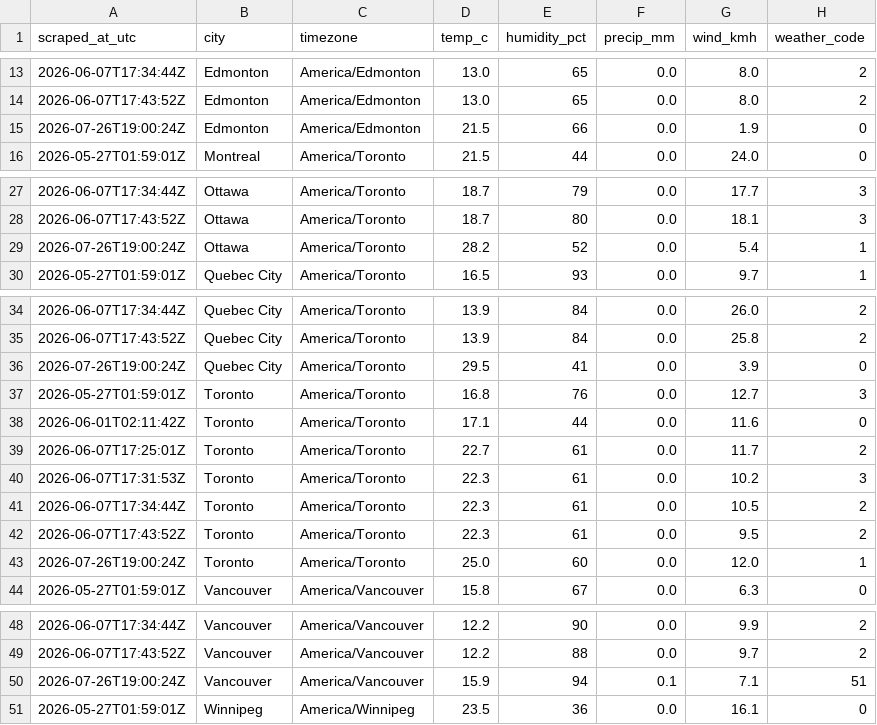
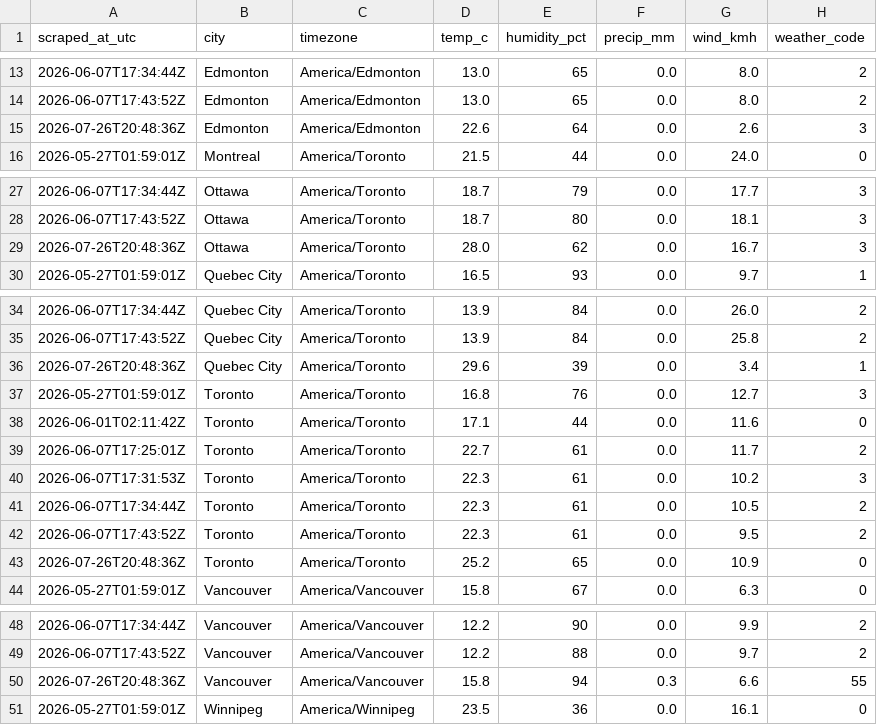
Before and after one commit to imran-ahmed377/weathertracker-ai, a CSV file: output/weather_observations.csv, drawn as a sheet; only a part is shown, gaps mark what is left out; the diff covers the shown part only.

```diff
--- a/output/weather_observations.csv
+++ b/output/weather_observations.csv
@@ -14,3 +14,3 @@ scraped_at_utc,city,timezone,temp_c,humidity_pct,precip_mm,wind_kmh,weather_code
 2026-06-07T17:43:52Z,Edmonton,America/Edmonton,13.0,65,0.0,8.0,2
-2026-07-26T19:00:24Z,Edmonton,America/Edmonton,21.5,66,0.0,1.9,0
+2026-07-26T20:48:36Z,Edmonton,America/Edmonton,22.6,64,0.0,2.6,3
 2026-05-27T01:59:01Z,Montreal,America/Toronto,21.5,44,0.0,24.0,0
@@ -28,3 +28,3 @@ scraped_at_utc,city,timezone,temp_c,humidity_pct,precip_mm,wind_kmh,weather_code
 2026-06-07T17:43:52Z,Ottawa,America/Toronto,18.7,80,0.0,18.1,3
-2026-07-26T19:00:24Z,Ottawa,America/Toronto,28.2,52,0.0,5.4,1
+2026-07-26T20:48:36Z,Ottawa,America/Toronto,28.0,62,0.0,16.7,3
 2026-05-27T01:59:01Z,Quebec City,America/Toronto,16.5,93,0.0,9.7,1
@@ -35,3 +35,3 @@ scraped_at_utc,city,timezone,temp_c,humidity_pct,precip_mm,wind_kmh,weather_code
 2026-06-07T17:43:52Z,Quebec City,America/Toronto,13.9,84,0.0,25.8,2
-2026-07-26T19:00:24Z,Quebec City,America/Toronto,29.5,41,0.0,3.9,0
+2026-07-26T20:48:36Z,Quebec City,America/Toronto,29.6,39,0.0,3.4,1
 2026-05-27T01:59:01Z,Toronto,America/Toronto,16.8,76,0.0,12.7,3
@@ -42,3 +42,3 @@ scraped_at_utc,city,timezone,temp_c,humidity_pct,precip_mm,wind_kmh,weather_code
 2026-06-07T17:43:52Z,Toronto,America/Toronto,22.3,61,0.0,9.5,2
-2026-07-26T19:00:24Z,Toronto,America/Toronto,25.0,60,0.0,12.0,1
+2026-07-26T20:48:36Z,Toronto,America/Toronto,25.2,65,0.0,10.9,0
 2026-05-27T01:59:01Z,Vancouver,America/Vancouver,15.8,67,0.0,6.3,0
@@ -49,3 +49,3 @@ scraped_at_utc,city,timezone,temp_c,humidity_pct,precip_mm,wind_kmh,weather_code
 2026-06-07T17:43:52Z,Vancouver,America/Vancouver,12.2,88,0.0,9.7,2
-2026-07-26T19:00:24Z,Vancouver,America/Vancouver,15.9,94,0.1,7.1,51
+2026-07-26T20:48:36Z,Vancouver,America/Vancouver,15.8,94,0.3,6.6,55
 2026-05-27T01:59:01Z,Winnipeg,America/Winnipeg,23.5,36,0.0,16.1,0
```
Also changed, not shown: 1 added row, 1 removed row and 8 edited cells elsewhere in this file, output/weather_daily.csv, 1 other file.
